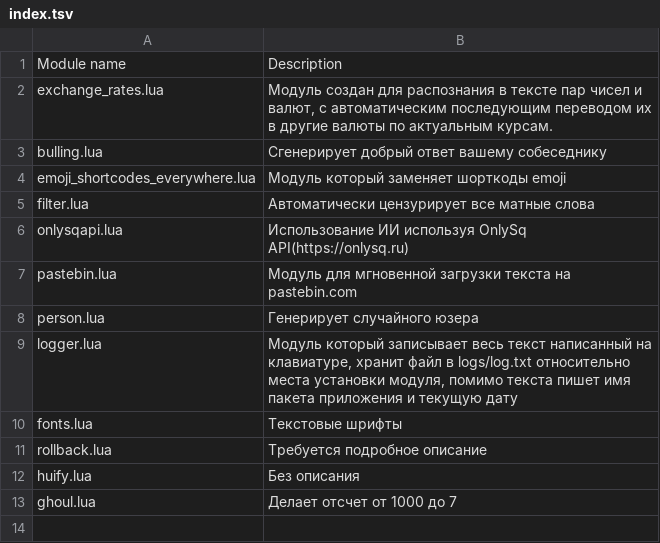
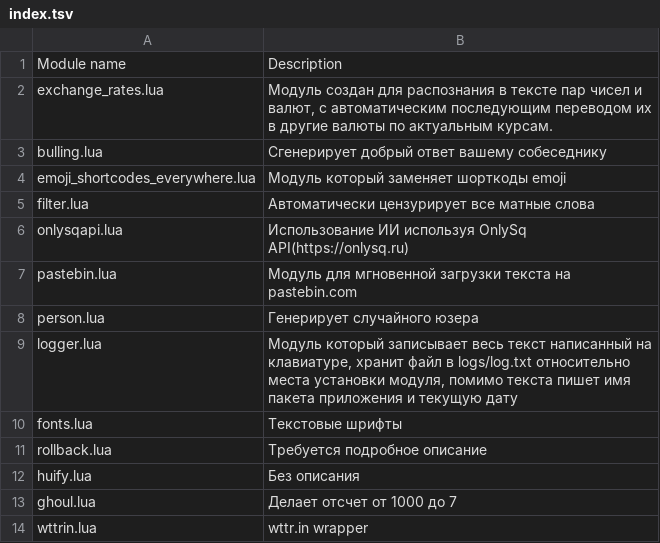
Before and after one commit to InlineApp/modules, a TSV file: index.tsv, drawn as a sheet.

Commit message:
Update index.tsv

```diff
--- a/index.tsv
+++ b/index.tsv
@@ -13 +13,2 @@ huify.lua	Без описания
 ghoul.lua	Делает отсчет от 1000 до 7
+wttrin.lua	wttr.in wrapper
```
